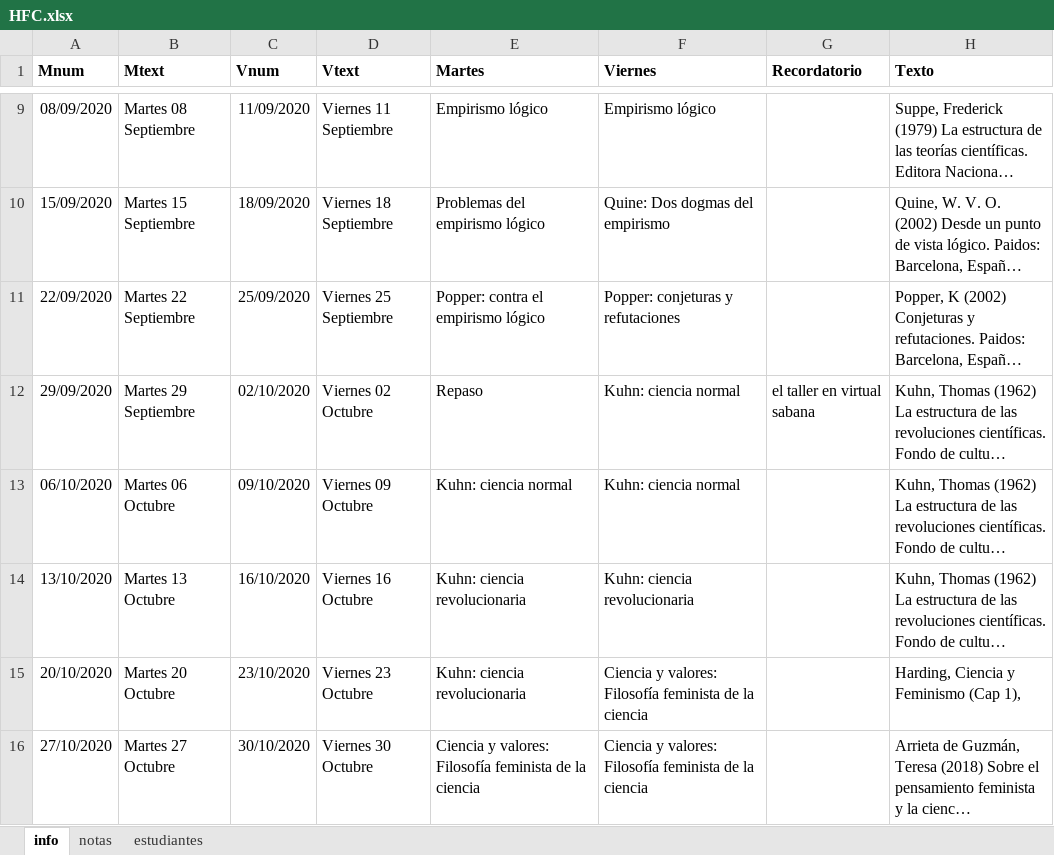
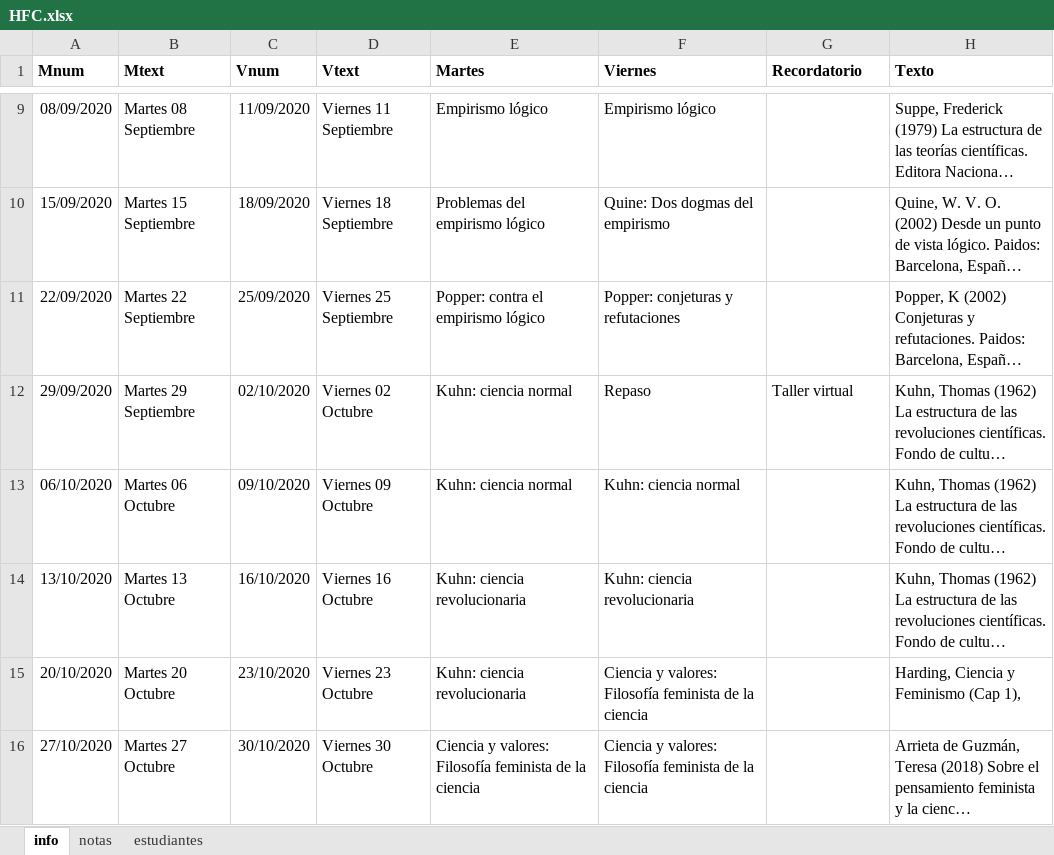
Before and after one commit to jcunisabana/filociencia, an Excel workbook: HFC.xlsx, sheet info, drawn as a sheet; only a part is shown, gaps mark what is left out; long unchanged cells end in …; values as stored, in another font and other column widths than the file's, no borders; the diff names each change by its address in the sheet, - before the commit and + after, or states it on an @@ line.

Commit message:
kuhn

```diff
--- a/HFC.xlsx (sheet info)
+++ b/HFC.xlsx (sheet info)
-E12 (Martes): Repaso
+E12 (Martes): Kuhn: ciencia normal
-F12 (Viernes): Kuhn: ciencia normal
+F12 (Viernes): Repaso
-G12 (Recordatorio): el taller en virtual sabana
+G12 (Recordatorio): Taller virtual
```
Also changed, not shown: 8 other files.
